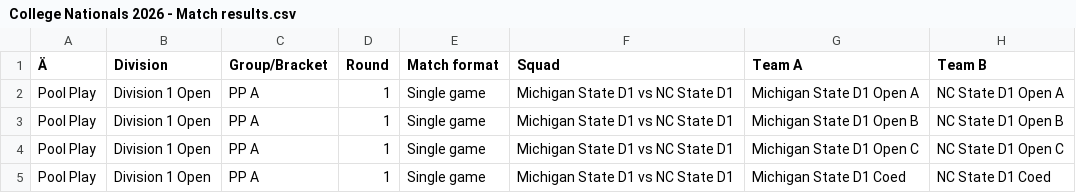
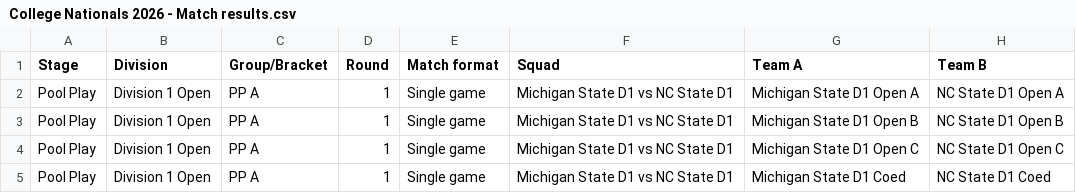
Before and after one commit to USAR-Rankings/rankings_model, a CSV file: Tourney Results/Manual Downloads/College Nationals 2026 - Match results.csv, drawn as a sheet; only a part is shown; the diff names each change by its address in the sheet, - before the commit and + after, or states it on an @@ line.

```diff
--- a/Tourney Results/Manual Downloads/College Nationals 2026 - Match results.csv
+++ b/Tourney Results/Manual Downloads/College Nationals 2026 - Match results.csv
-A1: Ä
+A1: Stage
```
Also changed, not shown: Tourney Results/casropener26.csv, 11 other files.
